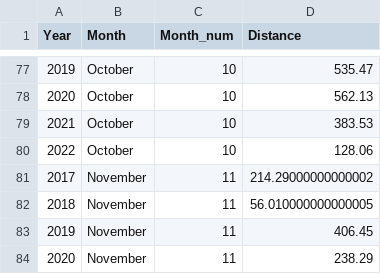
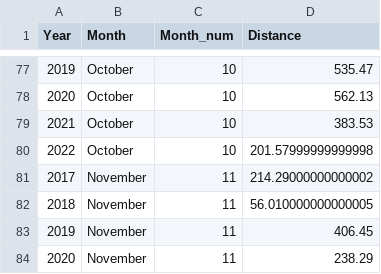
Before and after one commit to RadimJedlicka/my_garmin_data, a CSV file: df_final.csv, drawn as a sheet; only a part is shown, gaps mark what is left out.

```diff
--- a/df_final.csv
+++ b/df_final.csv
@@ -79,3 +79,3 @@ Year,Month,Month_num,Distance
 2021,October,10,383.53
-2022,October,10,128.06
+2022,October,10,201.57999999999998
 2017,November,11,214.29000000000002
```
Also changed, not shown: cycling_activities.csv, raw_data.csv, 8 other files.
